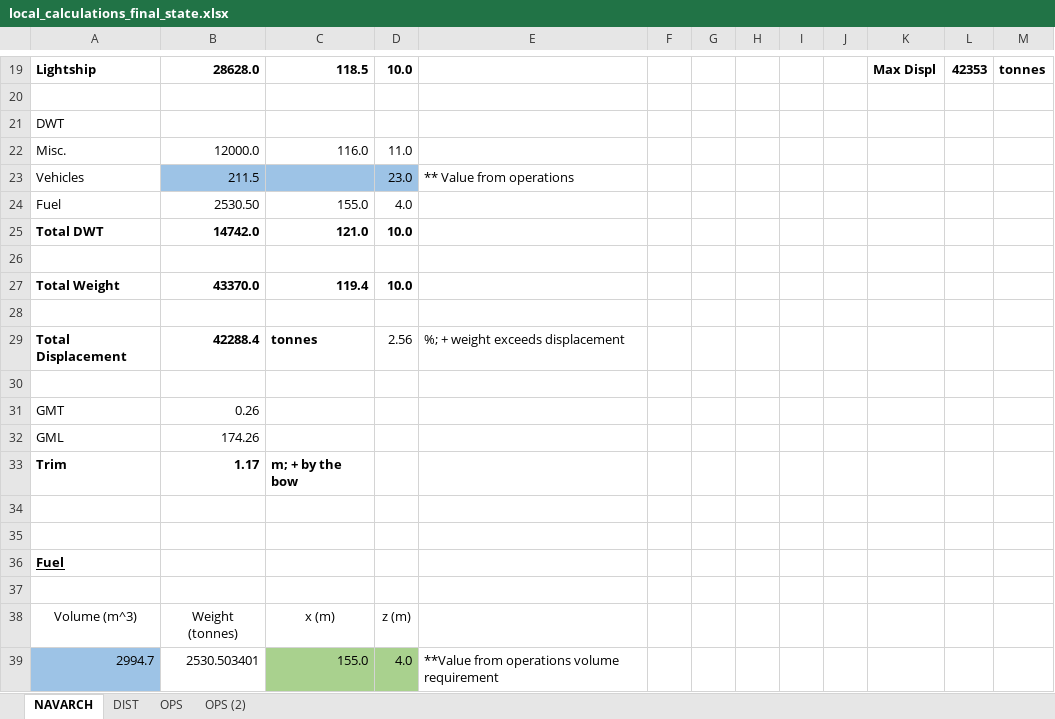
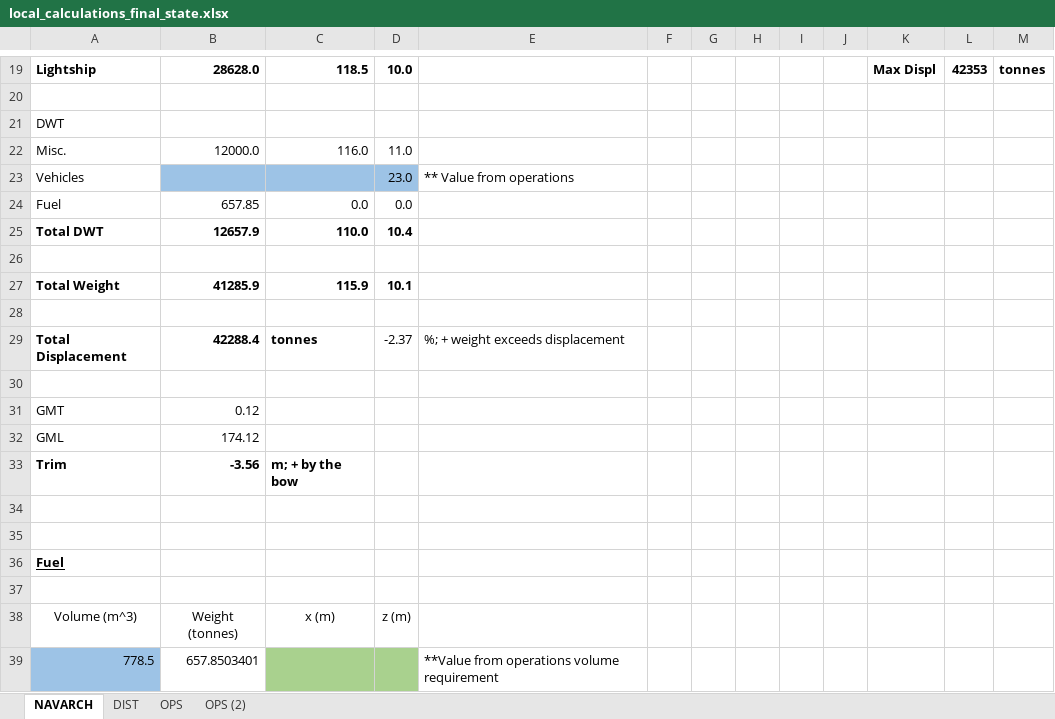
Before and after one commit to cgoodrum/KI_Integrated_Framework, an Excel workbook: results/local_calculations_final_state.xlsx, sheet NAVARCH, drawn as a sheet; only a part is shown, gaps mark what is left out; values as stored, in another font and other column widths than the file's, no borders; removed rows and columns are numbered as before the commit, all else as after; the diff names each change by its address in the sheet, - before the commit and + after, or states it on an @@ line.

```diff
--- a/results/local_calculations_final_state.xlsx (sheet NAVARCH)
+++ b/results/local_calculations_final_state.xlsx (sheet NAVARCH)
-B23: 211.5
+B23: (empty)
-B24: 2530.50
+B24: 657.85
-C24: 155.0
+C24: 0.0
-D24: 4.0
+D24: 0.0
-B25: 14742.0
+B25: 12657.9
-C25: 121.0
+C25: 110.0
-D25: 10.0
+D25: 10.4
-B27: 43370.0
+B27: 41285.9
-C27: 119.4
+C27: 115.9
-D27: 10.0
+D27: 10.1
-D29: 2.56
+D29: -2.37
-B31: 0.26
+B31: 0.12
-B32: 174.26
+B32: 174.12
-B33: 1.17
+B33: -3.56
-row 39: 2994.7 | 2530.503401 | 155.0 | 4.0 | **Value from operations volume requirement
+row 39: 778.5 | 657.8503401 |  |  | **Value from operations volume requirement
```
Also changed, not shown: results/GMT_CASE_temp.xlsx, 9 other files.
